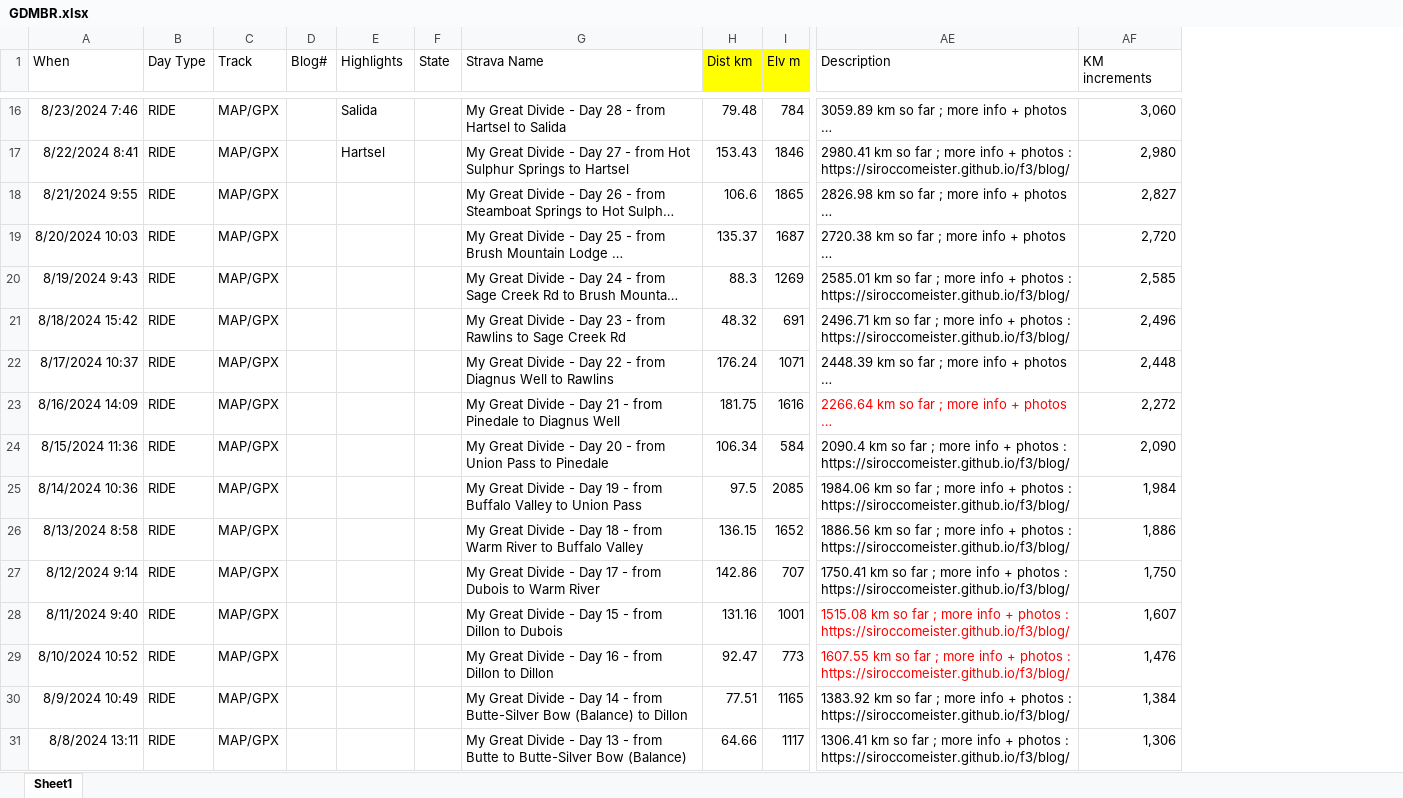
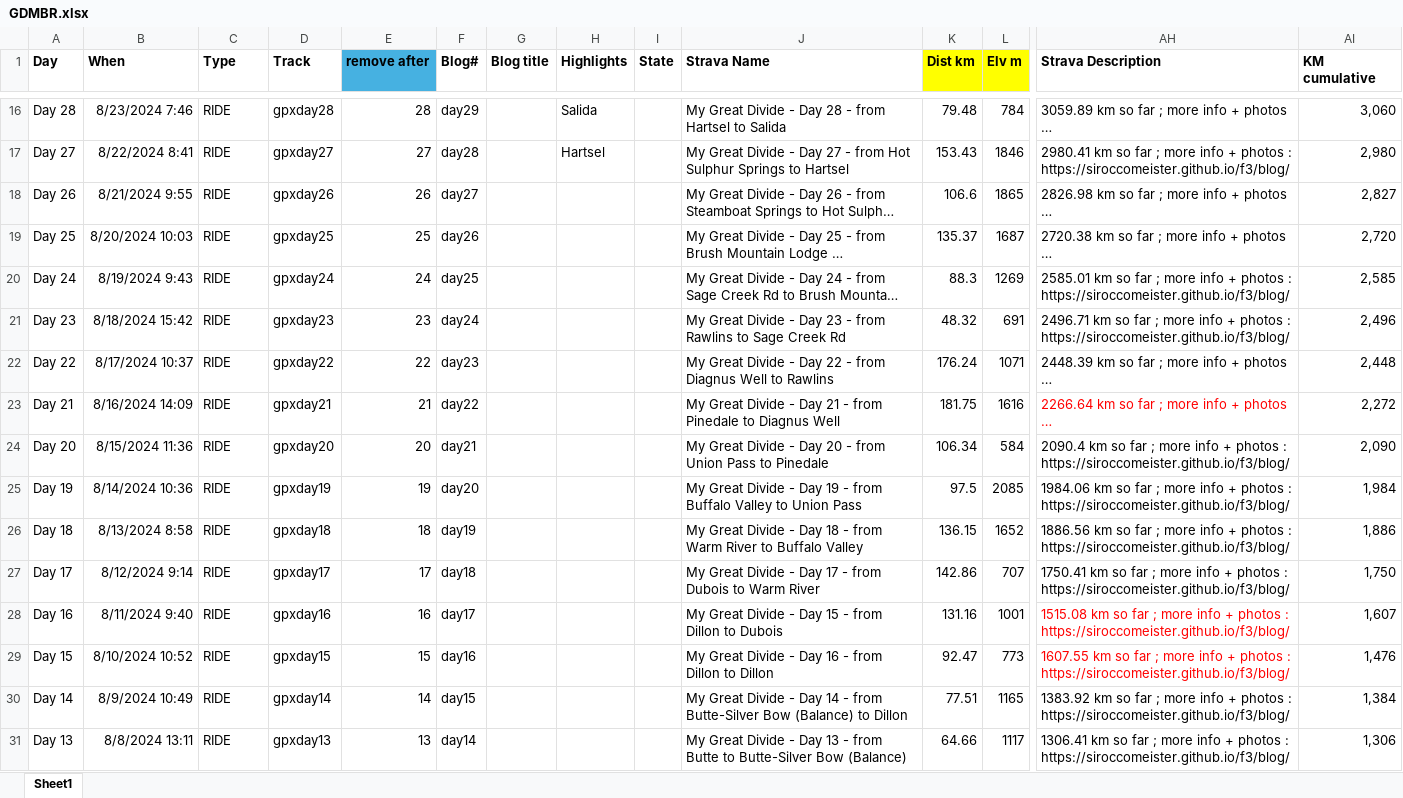
Before and after one commit to Siroccomeister/f3, an Excel workbook: docs/assets/tables/GDMBR.xlsx, sheet Sheet1, drawn as a sheet; only a part is shown, gaps mark what is left out; long unchanged cells end in …; values as stored, in another font and other column widths than the file's, no borders; addresses are those after the commit; the diff covers the shown part only; the diff names each change by its address in the sheet, - before the commit and + after, or states it on an @@ line.

```diff
--- a/docs/assets/tables/GDMBR.xlsx (sheet Sheet1)
+++ b/docs/assets/tables/GDMBR.xlsx (sheet Sheet1)
+column A (Day), rows 16-31: Day 28 | Day 27 | Day 26 | Day 25 | Day 24 | Day 23 | Day 22 | Day 21 | Day 20 | Day 19 | Day 18 | Day 17 | Day 16 | Day 15 | Day 14 | Day 13
+column E (remove after), rows 16-31: 28 | 27 | 26 | 25 | 24 | 23 | 22 | 21 | 20 | 19 | 18 | 17 | 16 | 15 | 14 | 13
+column G (Blog title), empty
-B1:D1 bold: off
+B1:D1 bold: on
-C1: Day Type
+C1: Type
-F1 bold: off
+F1 bold: on
-H1:AI1 bold: off
+H1:AI1 bold: on
-AH1: Description
+AH1: Strava Description
-AI1: KM increments
+AI1: KM cumulative
-D16 (Track): MAP/GPX
+D16 (Track): gpxday28
-F16 (Blog#): (empty)
+F16 (Blog#): day29
-D17 (Track): MAP/GPX
+D17 (Track): gpxday27
-F17 (Blog#): (empty)
+F17 (Blog#): day28
-D18 (Track): MAP/GPX
+D18 (Track): gpxday26
-F18 (Blog#): (empty)
+F18 (Blog#): day27
-D19 (Track): MAP/GPX
+D19 (Track): gpxday25
-F19 (Blog#): (empty)
+F19 (Blog#): day26
-D20 (Track): MAP/GPX
+D20 (Track): gpxday24
-F20 (Blog#): (empty)
+F20 (Blog#): day25
-D21 (Track): MAP/GPX
+D21 (Track): gpxday23
-F21 (Blog#): (empty)
+F21 (Blog#): day24
-D22 (Track): MAP/GPX
+D22 (Track): gpxday22
-F22 (Blog#): (empty)
+F22 (Blog#): day23
-D23 (Track): MAP/GPX
+D23 (Track): gpxday21
-F23 (Blog#): (empty)
+F23 (Blog#): day22
-D24 (Track): MAP/GPX
+D24 (Track): gpxday20
-F24 (Blog#): (empty)
+F24 (Blog#): day21
-D25 (Track): MAP/GPX
+D25 (Track): gpxday19
-F25 (Blog#): (empty)
+F25 (Blog#): day20
-D26 (Track): MAP/GPX
+D26 (Track): gpxday18
-F26 (Blog#): (empty)
+F26 (Blog#): day19
-D27 (Track): MAP/GPX
+D27 (Track): gpxday17
-F27 (Blog#): (empty)
+F27 (Blog#): day18
-D28 (Track): MAP/GPX
+D28 (Track): gpxday16
-F28 (Blog#): (empty)
+F28 (Blog#): day17
-D29 (Track): MAP/GPX
+D29 (Track): gpxday15
-F29 (Blog#): (empty)
+F29 (Blog#): day16
-D30 (Track): MAP/GPX
+D30 (Track): gpxday14
-F30 (Blog#): (empty)
+F30 (Blog#): day15
-D31 (Track): MAP/GPX
+D31 (Track): gpxday13
-F31 (Blog#): (empty)
+F31 (Blog#): day14
```
Also changed, not shown: 60 edited cells and cell formats elsewhere in this sheet, formulas that keep their value, 8 other files.
